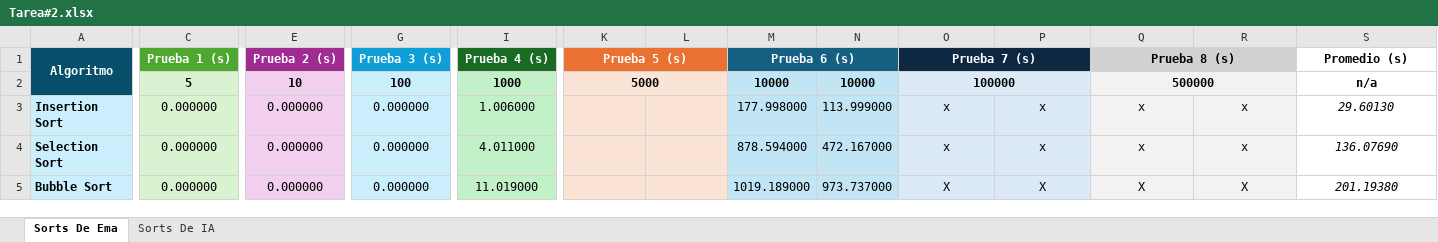
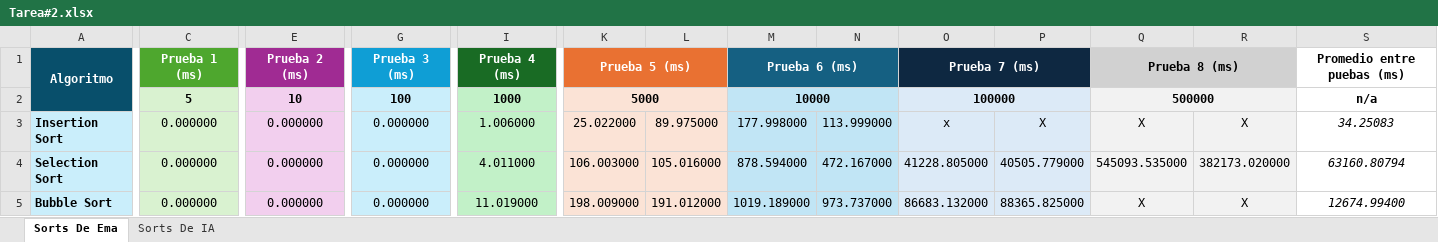
Before and after one commit to EmaGaleas/analisis_de_algoritmos-Tarea-2, an Excel workbook: Tarea#2.xlsx, sheet Sorts De Ema, drawn as a sheet; only a part is shown, gaps mark what is left out; values as stored, in another font and other column widths than the file's, no borders; the diff covers the shown part only; the diff names each change by its address in the sheet, - before the commit and + after, or states it on an @@ line.

Commit message:
Se realizan mas pruebas y por ende el único archivo alterado es el .xlsx

```diff
--- a/Tarea#2.xlsx (sheet Sorts De Ema)
+++ b/Tarea#2.xlsx (sheet Sorts De Ema)
-C1: Prueba 1 (s)
+C1: Prueba 1 (ms)
-E1: Prueba 2 (s)
+E1: Prueba 2 (ms)
-G1: Prueba 3 (s)
+G1: Prueba 3 (ms)
-I1: Prueba 4 (s)
+I1: Prueba 4 (ms)
-K1: Prueba 5 (s)
+K1: Prueba 5 (ms)
-M1: Prueba 6 (s)
+M1: Prueba 6 (ms)
-O1: Prueba 7 (s)
+O1: Prueba 7 (ms)
-Q1: Prueba 8 (s)
+Q1: Prueba 8 (ms)
-S1: Promedio (s)
+S1: Promedio entre puebas (ms)
+M2:N2 merged
-N2: 10000
+N2: (empty)
-K3: (empty)
+K3: 25.022000
-L3: (empty)
+L3: 89.975000
-P3: x
+P3: X
-Q3: x
+Q3: X
-R3: x
+R3: X
-S3: 29.60130
+S3: 34.25083
-K4: (empty)
+K4: 106.003000
-L4: (empty)
+L4: 105.016000
-O4: x
+O4: 41228.805000
-P4: x
+P4: 40505.779000
-Q4: x
+Q4: 545093.535000
-R4: x
+R4: 382173.020000
-S4: 136.07690
+S4: 63160.80794
-K5: (empty)
+K5: 198.009000
-L5: (empty)
+L5: 191.012000
-O5: X
+O5: 86683.132000
-P5: X
+P5: 88365.825000
-S5: 201.19380
+S5: 12674.99400
```
Also changed, not shown: 21 edited cells elsewhere in this sheet.
